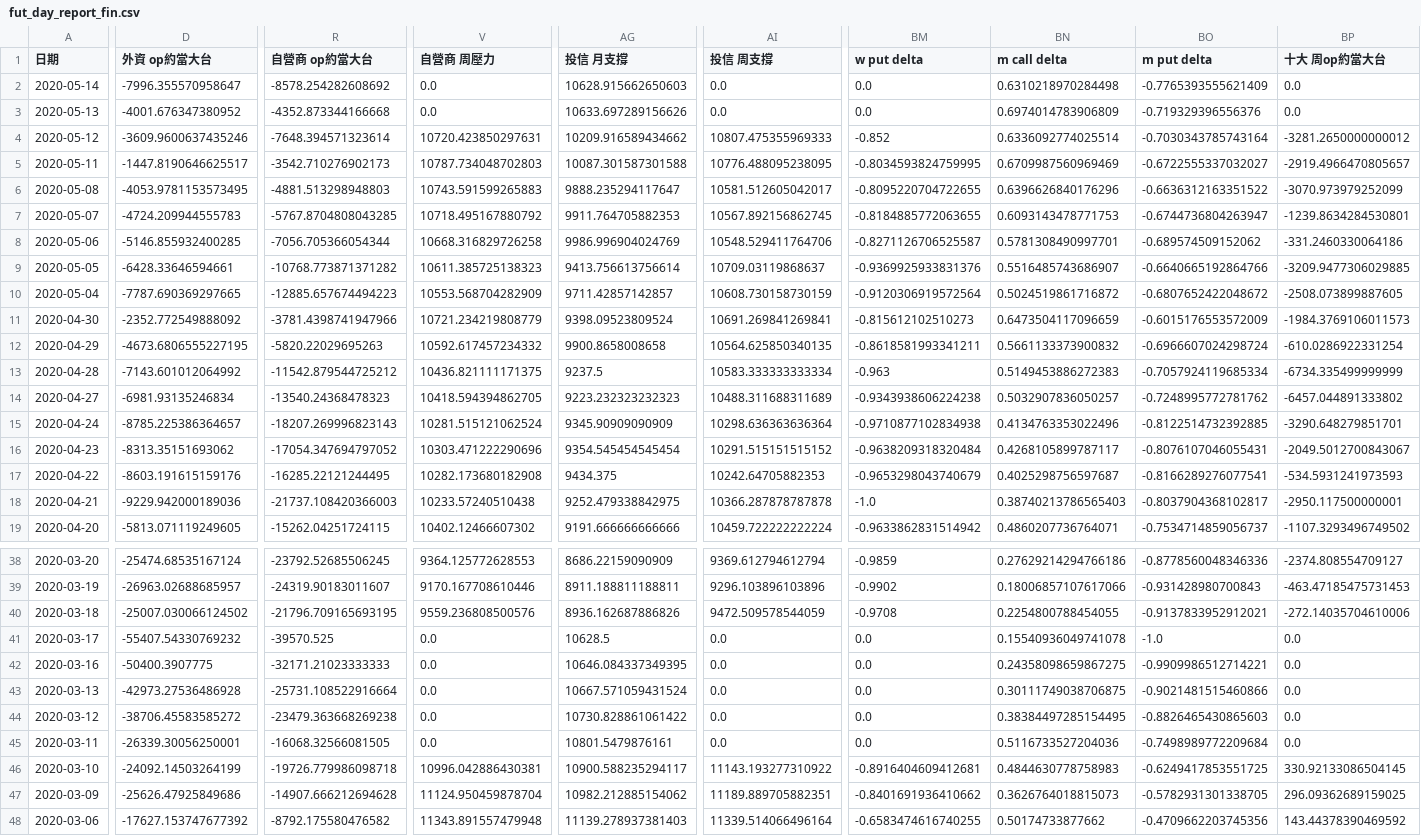
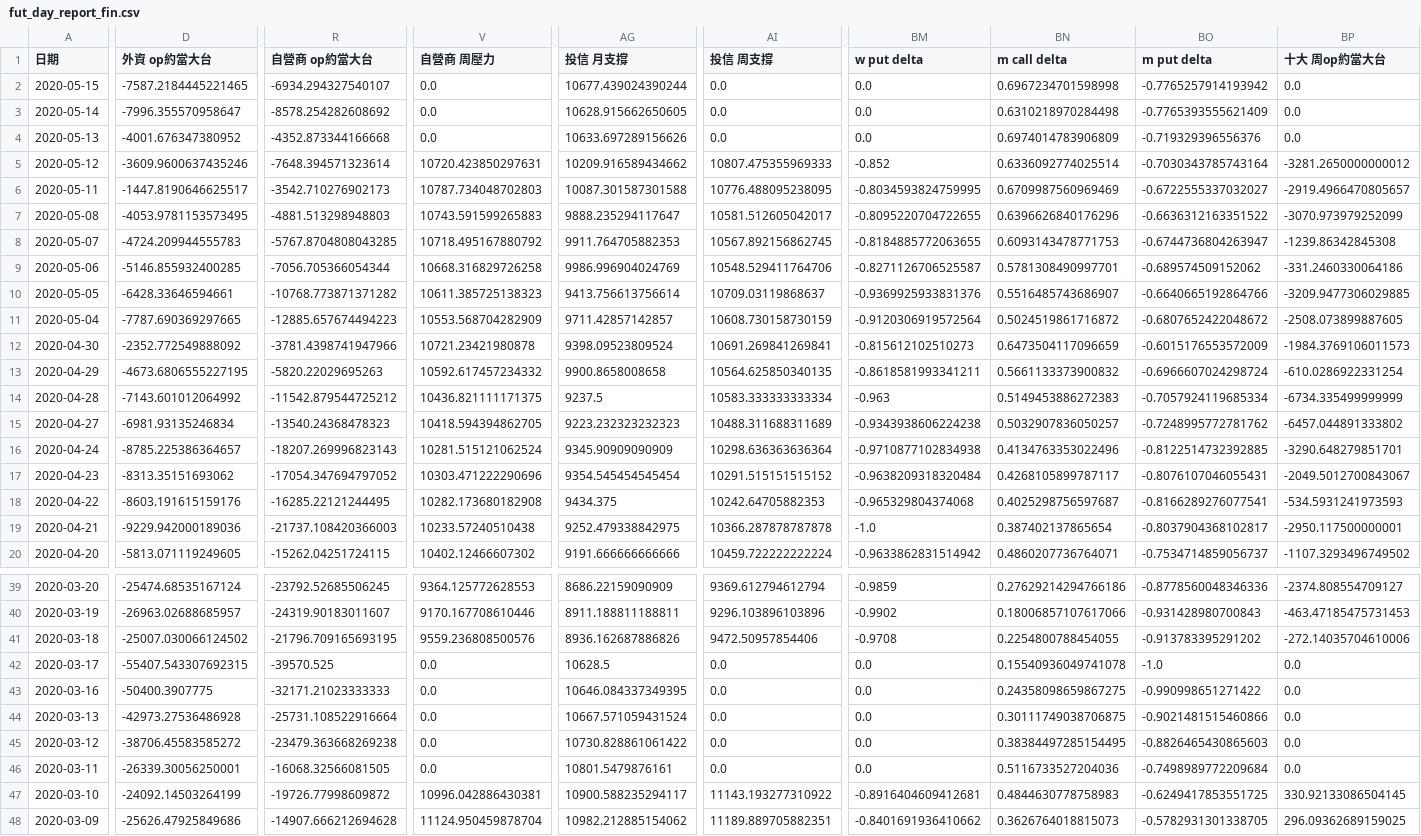
Before and after one commit to chuckai1224/out, a CSV file: fut_day_report_fin.csv, drawn as a sheet; only a part is shown, gaps mark what is left out; the shorter side is filled out with more unchanged rows; addresses are those after the commit; rows hold the shown columns only; the diff covers the shown part only; the diff names each change by its address in the sheet, - before the commit and + after, or states it on an @@ line.

```diff
--- a/fut_day_report_fin.csv
+++ b/fut_day_report_fin.csv
+row 2: 2020-05-15 | -7587.2184445221465 | -6934.294327540107 | 0.0 | 10677.439024390244 | 0.0 | 0.0 | 0.6967234701598998 | -0.7765257914193942 | 0.0
-AG3 (投信 月支撐): 10628.915662650603
+AG3 (投信 月支撐): 10628.915662650605
-BP8 (十大 周op約當大台): -1239.8634284530801
+BP8 (十大 周op約當大台): -1239.86342845308
-V12 (自營商 周壓力): 10721.234219808779
+V12 (自營商 周壓力): 10721.23421980878
-BM18 (w put delta): -0.9653298043740679
+BM18 (w put delta): -0.965329804374068
-BN19 (m call delta): 0.38740213786565403
+BN19 (m call delta): 0.387402137865654
-AI41 (投信 周支撐): 9472.509578544059
+AI41 (投信 周支撐): 9472.50957854406
-BO41 (m put delta): -0.9137833952912021
+BO41 (m put delta): -0.913783395291202
-D42 (外資 op約當大台): -55407.54330769232
+D42 (外資 op約當大台): -55407.543307692315
-BO43 (m put delta): -0.9909986512714221
+BO43 (m put delta): -0.990998651271422
-R47 (自營商 op約當大台): -19726.779986098718
+R47 (自營商 op約當大台): -19726.77998609872
```
Also changed, not shown: 30 edited cells elsewhere in this file, mix_report_fin.csv, 3 other files.
